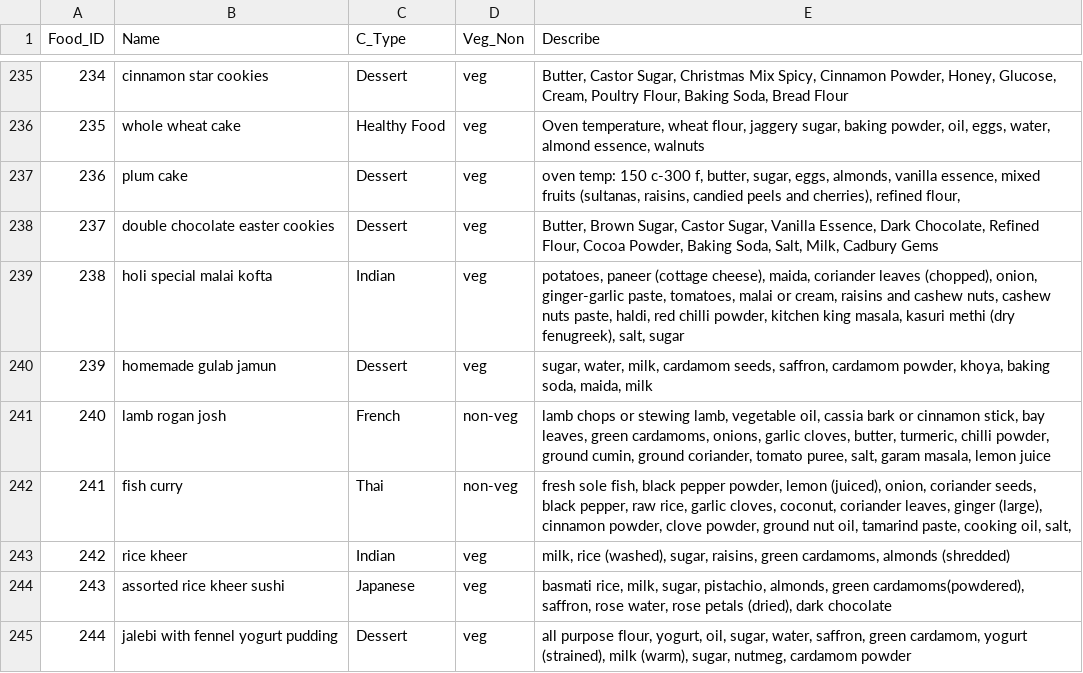
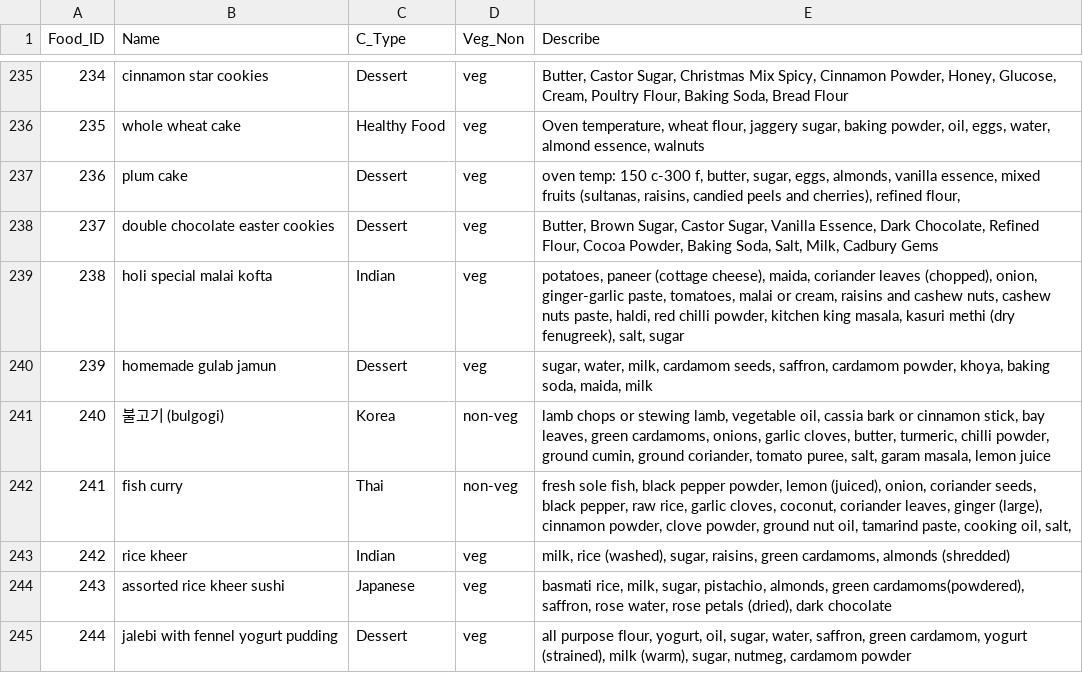
Before and after one commit to zhanglinchao1/recommend-food, a CSV file: input/food.csv, drawn as a sheet; only a part is shown, gaps mark what is left out; the diff covers the shown part only.

```diff
--- a/input/food.csv
+++ b/input/food.csv
@@ -240,3 +240,3 @@ Food_ID,Name,C_Type,Veg_Non,Describe
 239,homemade gulab jamun,Dessert,veg,"sugar, water, milk, cardamom seeds, saffron, cardamom powder, khoya, baking soda, maida, milk"
-240,lamb rogan josh,French,non-veg,"lamb chops or stewing lamb, vegetable oil, cassia bark or cinnamon stick, bay leaves, green cardamoms, onions, garlic cloves, butter, turmeric, chilli powder, ground cumin, ground coriander, tomato puree, salt, garam masala, lemon juice"
+240,불고기 (bulgogi),Korea,non-veg,"lamb chops or stewing lamb, vegetable oil, cassia bark or cinnamon stick, bay leaves, green cardamoms, onions, garlic cloves, butter, turmeric, chilli powder, ground cumin, ground coriander, tomato puree, salt, garam masala, lemon juice"
 241,fish curry,Thai,non-veg,"fresh sole fish, black pepper powder, lemon (juiced), onion, coriander seeds, black pepper, raw rice, garlic cloves, coconut, coriander leaves, ginger (large), cinnamon powder, clove powder, ground nut oil, tamarind paste, cooking oil, salt,"
```
Also changed, not shown: 30 edited cells elsewhere in this file.
